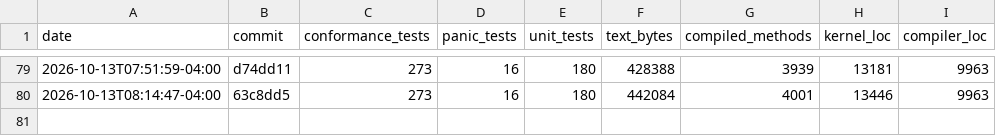
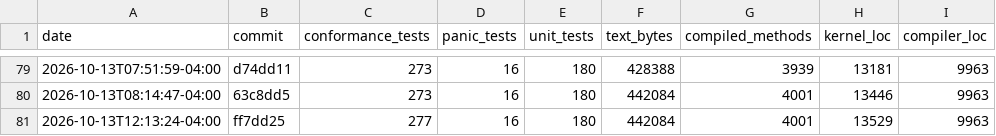
Before and after one commit to JackFurton/who-would-build-a-kernel-in-java, a CSV file: metrics.csv, drawn as a sheet; only a part is shown, gaps mark what is left out; the diff names each change by its address in the sheet, - before the commit and + after, or states it on an @@ line.

```diff
--- a/metrics.csv
+++ b/metrics.csv
+row 81: 2026-10-13T12:13:24-04:00 | ff7dd25 | 277 | 16 | 180 | 442084 | 4001 | 13529 | 9963
```
Also changed, not shown: 6 other files.
